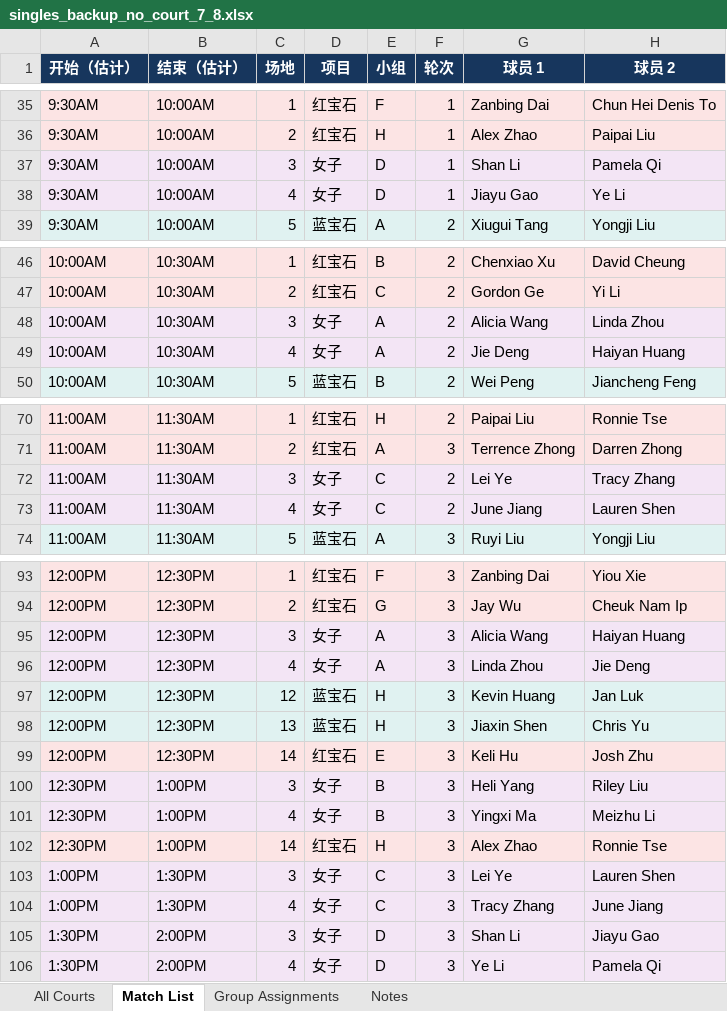
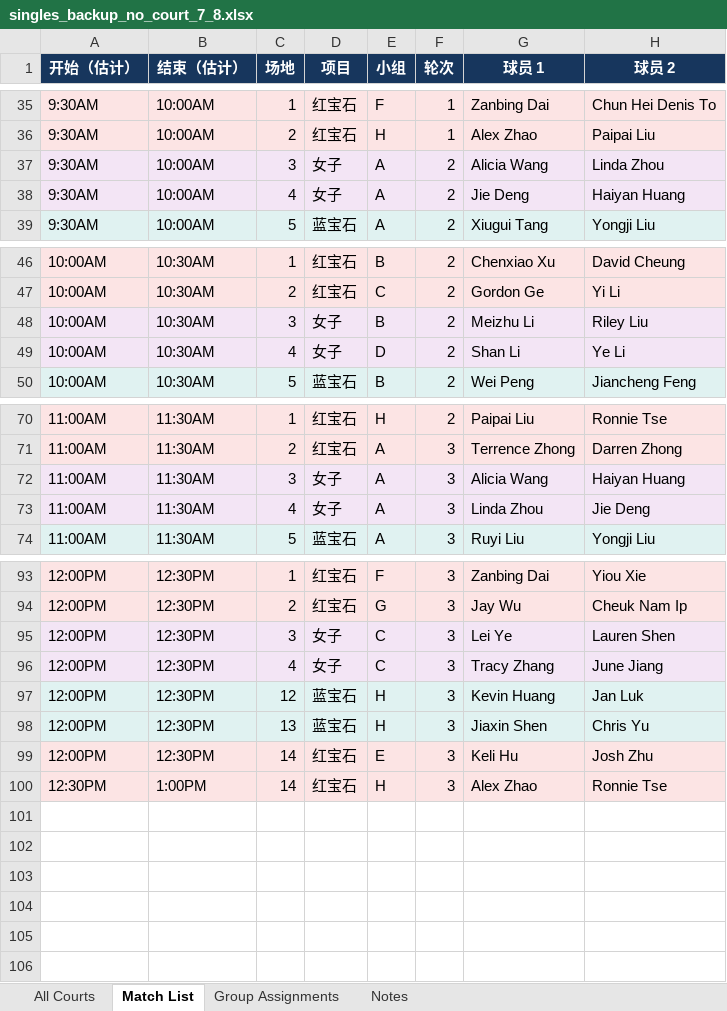
Before and after one commit to tennis4acta/tennis4acta.github.io, an Excel workbook: make_draw/2026/111115/singles_backup_no_court_7_8.xlsx, sheet Match List, drawn as a sheet; only a part is shown, gaps mark what is left out; values as stored, in another font and other column widths than the file's, no borders; the diff covers the shown part only; the diff names each change by its address in the sheet, - before the commit and + after, or states it on an @@ line.

```diff
--- a/make_draw/2026/111115/singles_backup_no_court_7_8.xlsx (sheet Match List)
+++ b/make_draw/2026/111115/singles_backup_no_court_7_8.xlsx (sheet Match List)
-E37:E38 (小组): D
+E37:E38 (小组): A
-F37:F38 (轮次): 1
+F37:F38 (轮次): 2
-G37 (球员 1): Shan Li
+G37 (球员 1): Alicia Wang
-H37 (球员 2): Pamela Qi
+H37 (球员 2): Linda Zhou
-G38 (球员 1): Jiayu Gao
+G38 (球员 1): Jie Deng
-H38 (球员 2): Ye Li
+H38 (球员 2): Haiyan Huang
-E48 (小组): A
+E48 (小组): B
-G48 (球员 1): Alicia Wang
+G48 (球员 1): Meizhu Li
-H48 (球员 2): Linda Zhou
+H48 (球员 2): Riley Liu
-E49 (小组): A
+E49 (小组): D
-G49 (球员 1): Jie Deng
+G49 (球员 1): Shan Li
-H49 (球员 2): Haiyan Huang
+H49 (球员 2): Ye Li
-E72:E73 (小组): C
+E72:E73 (小组): A
-F72:F73 (轮次): 2
+F72:F73 (轮次): 3
-G72 (球员 1): Lei Ye
+G72 (球员 1): Alicia Wang
-H72 (球员 2): Tracy Zhang
+H72 (球员 2): Haiyan Huang
-G73 (球员 1): June Jiang
+G73 (球员 1): Linda Zhou
-H73 (球员 2): Lauren Shen
+H73 (球员 2): Jie Deng
-E95:E96 (小组): A
+E95:E96 (小组): C
-G95 (球员 1): Alicia Wang
+G95 (球员 1): Lei Ye
-H95 (球员 2): Haiyan Huang
+H95 (球员 2): Lauren Shen
-G96 (球员 1): Linda Zhou
+G96 (球员 1): Tracy Zhang
-H96 (球员 2): Jie Deng
+H96 (球员 2): June Jiang
-row 100: 12:30PM | 1:00PM | 3 | 女子 | B | 3 | Heli Yang | Riley Liu
-row 101: 12:30PM | 1:00PM | 4 | 女子 | B | 3 | Yingxi Ma | Meizhu Li
-row 103: 1:00PM | 1:30PM | 3 | 女子 | C | 3 | Lei Ye | Lauren Shen
-row 104: 1:00PM | 1:30PM | 4 | 女子 | C | 3 | Tracy Zhang | June Jiang
-row 105: 1:30PM | 2:00PM | 3 | 女子 | D | 3 | Shan Li | Jiayu Gao
-row 106: 1:30PM | 2:00PM | 4 | 女子 | D | 3 | Ye Li | Pamela Qi
```
Also changed, not shown: 17 edited cells elsewhere in this sheet, sheet All Courts, sheet Group Assignments, sheet Notes, 14 other files.
